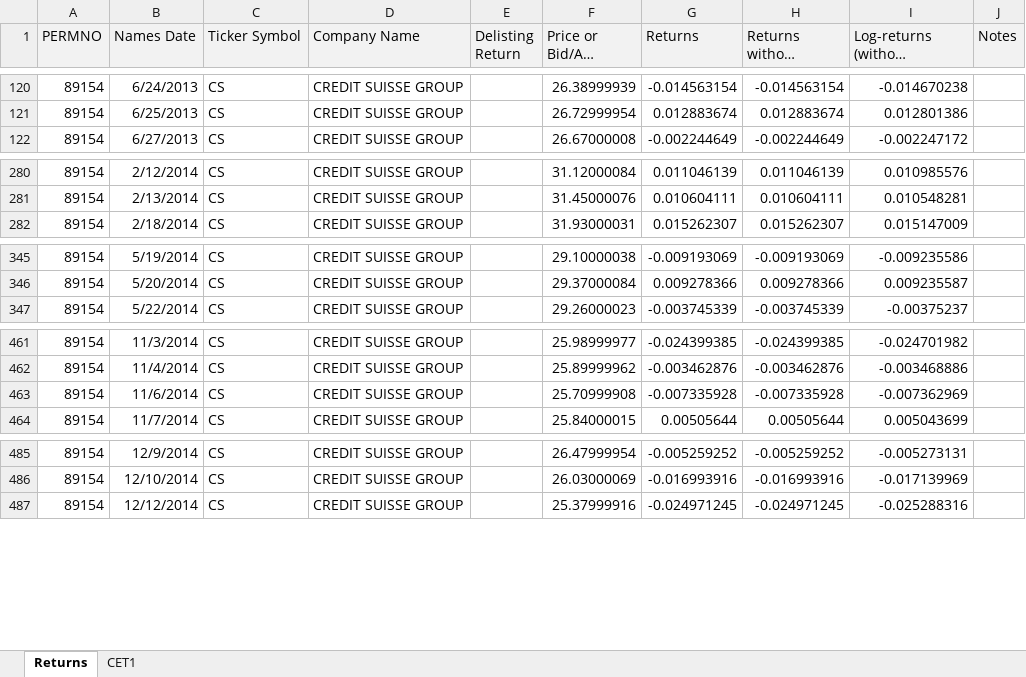
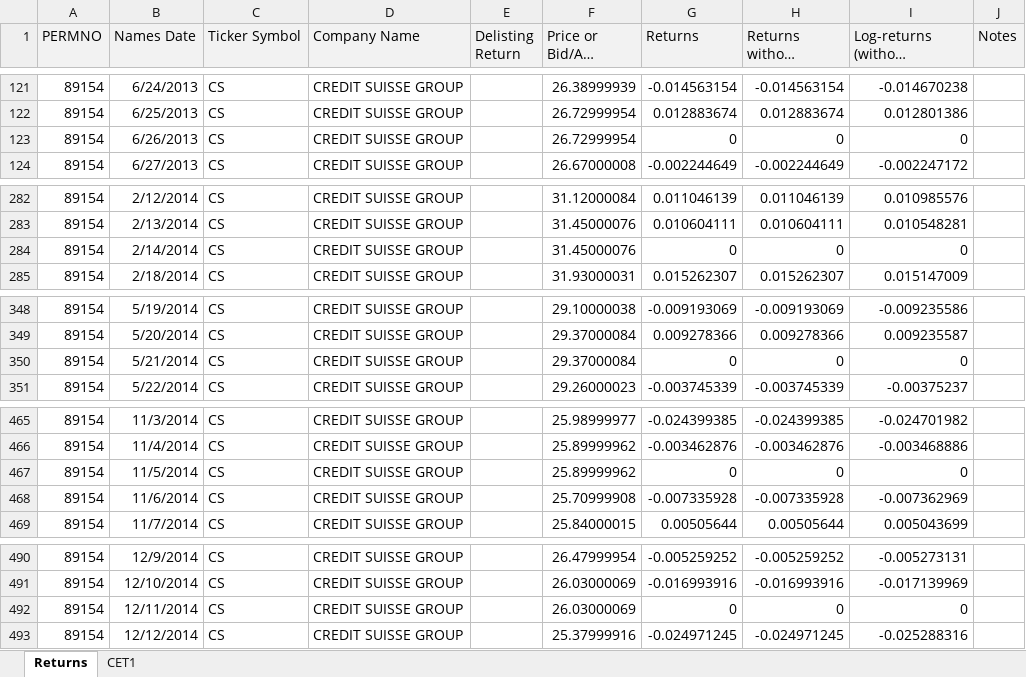
Before and after one commit to LeonCaesa/CoCo, an Excel workbook: data/Credit_Suisse_Data_13-23.xlsx, sheet Returns, drawn as a sheet; only a part is shown, gaps mark what is left out; long unchanged cells end in …; values as stored, in another font and other column widths than the file's, no borders; the diff covers the shown part only; the diff names each change by its address in the sheet, - before the commit and + after, or states it on an @@ line.

```diff
--- a/data/Credit_Suisse_Data_13-23.xlsx (sheet Returns)
+++ b/data/Credit_Suisse_Data_13-23.xlsx (sheet Returns)
+row 123: 89154 | 6/26/2013 | CS | CREDIT SUISSE GROUP |  | 26.72999954 | 0 | 0 | 0
+row 284: 89154 | 2/14/2014 | CS | CREDIT SUISSE GROUP |  | 31.45000076 | 0 | 0 | 0
+row 350: 89154 | 5/21/2014 | CS | CREDIT SUISSE GROUP |  | 29.37000084 | 0 | 0 | 0
+row 467: 89154 | 11/5/2014 | CS | CREDIT SUISSE GROUP |  | 25.89999962 | 0 | 0 | 0
+row 492: 89154 | 12/11/2014 | CS | CREDIT SUISSE GROUP |  | 26.03000069 | 0 | 0 | 0
```
Also changed, not shown: 45 added rows and 4 edited cells elsewhere in this sheet, formulas that keep their value, 6 other files.
